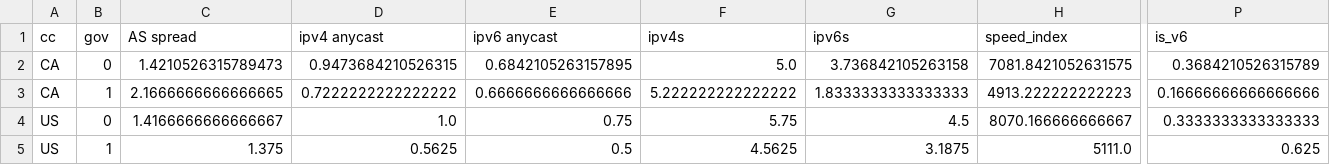
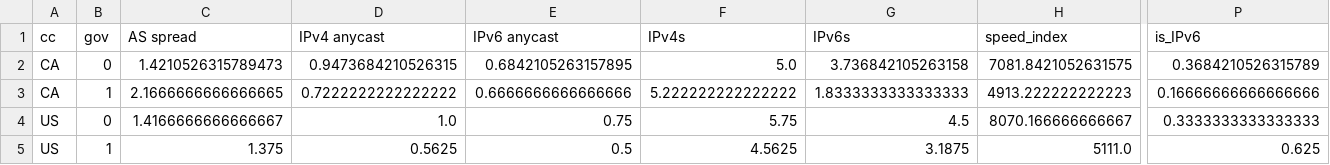
Before and after one commit to 3LucasZ/WebBenchDash_Test, a CSV file: webbenchdash/public/dataset.csv, drawn as a sheet; only a part is shown, gaps mark what is left out; the diff names each change by its address in the sheet, - before the commit and + after, or states it on an @@ line.

```diff
--- a/webbenchdash/public/dataset.csv
+++ b/webbenchdash/public/dataset.csv
-D1: ipv4 anycast
+D1: IPv4 anycast
-E1: ipv6 anycast
+E1: IPv6 anycast
-F1: ipv4s
+F1: IPv4s
-G1: ipv6s
+G1: IPv6s
-P1: is_v6
+P1: is_IPv6
```
Also changed, not shown: 4 other files.
